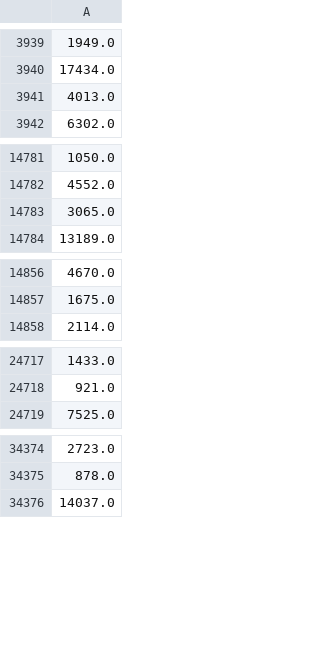
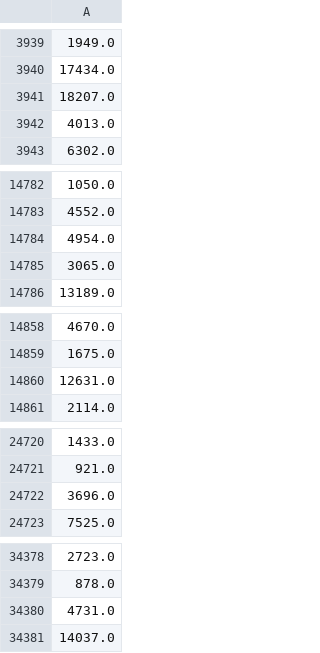
Before and after one commit to carpiero/Kaggle_Competition_Machine_Learning, a CSV file: data/processed/Y.csv, drawn as a sheet; only a part is shown, gaps mark what is left out; the diff names each change by its address in the sheet, - before the commit and + after, or states it on an @@ line.

```diff
--- a/data/processed/Y.csv
+++ b/data/processed/Y.csv
+row 3941: 18207.0
+row 14784: 4954.0
+row 14860: 12631.0
+row 24722: 3696.0
+row 34380: 4731.0
```
Also changed, not shown: data/processed/X_predict.csv, data/processed/df_predict.csv, 6 other files.
